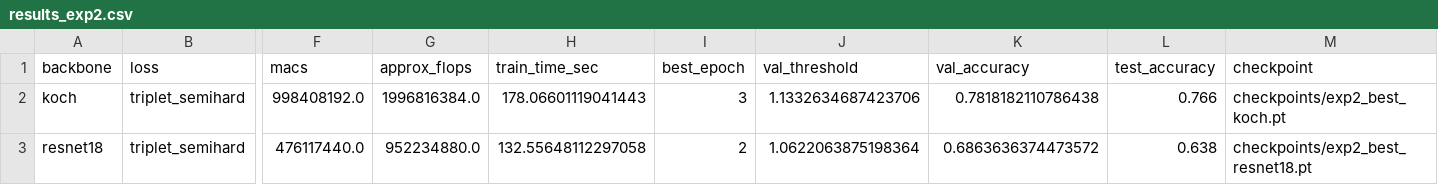
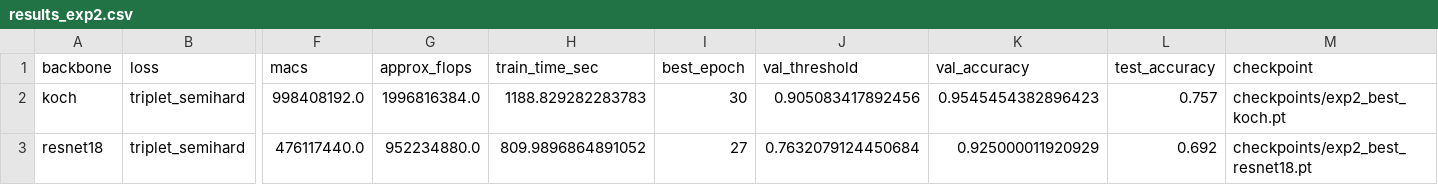
Before and after one commit to necheyberhe/DL-Assignment-2, a CSV file: results_exp2.csv, drawn as a sheet; only a part is shown, gaps mark what is left out; the diff names each change by its address in the sheet, - before the commit and + after, or states it on an @@ line.

```diff
--- a/results_exp2.csv
+++ b/results_exp2.csv
-H2 (train_time_sec): 178.06601119041443
+H2 (train_time_sec): 1188.829282283783
-I2 (best_epoch): 3
+I2 (best_epoch): 30
-J2 (val_threshold): 1.1332634687423706
+J2 (val_threshold): 0.905083417892456
-K2 (val_accuracy): 0.7818182110786438
+K2 (val_accuracy): 0.9545454382896423
-L2 (test_accuracy): 0.766
+L2 (test_accuracy): 0.757
-H3 (train_time_sec): 132.55648112297058
+H3 (train_time_sec): 809.9896864891052
-I3 (best_epoch): 2
+I3 (best_epoch): 27
-J3 (val_threshold): 1.0622063875198364
+J3 (val_threshold): 0.7632079124450684
-K3 (val_accuracy): 0.6863636374473572
+K3 (val_accuracy): 0.925000011920929
-L3 (test_accuracy): 0.638
+L3 (test_accuracy): 0.692
```
Also changed, not shown: outputs/final_results.csv, results_exp1.csv, 47 other files.
